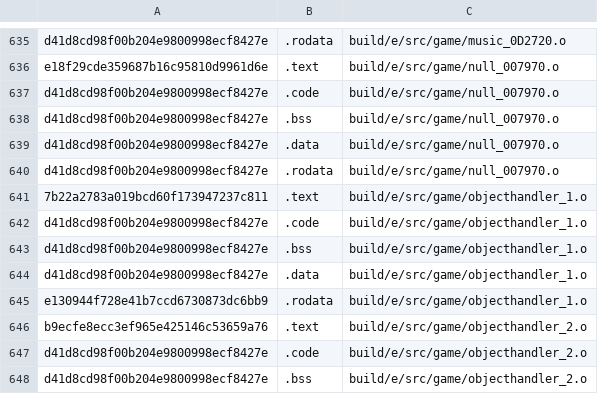
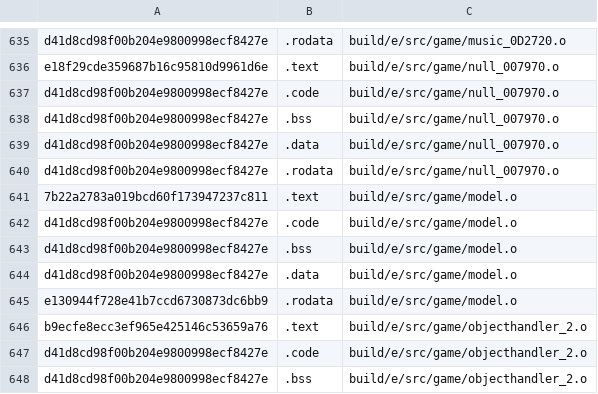
Before and after one commit to AXDOOMER/goldeneye007_decomp, a CSV file: ge007.e-test_basis.csv, drawn as a sheet; only a part is shown, gaps mark what is left out.

```diff
--- a/ge007.e-test_basis.csv
+++ b/ge007.e-test_basis.csv
@@ -640,7 +640,7 @@ d41d8cd98f00b204e9800998ecf8427e,.data,build/e/src/game/null_007970.o
 d41d8cd98f00b204e9800998ecf8427e,.rodata,build/e/src/game/null_007970.o
-7b22a2783a019bcd60f173947237c811,.text,build/e/src/game/objecthandler_1.o
-d41d8cd98f00b204e9800998ecf8427e,.code,build/e/src/game/objecthandler_1.o
-d41d8cd98f00b204e9800998ecf8427e,.bss,build/e/src/game/objecthandler_1.o
-d41d8cd98f00b204e9800998ecf8427e,.data,build/e/src/game/objecthandler_1.o
-e130944f728e41b7ccd6730873dc6bb9,.rodata,build/e/src/game/objecthandler_1.o
+7b22a2783a019bcd60f173947237c811,.text,build/e/src/game/model.o
+d41d8cd98f00b204e9800998ecf8427e,.code,build/e/src/game/model.o
+d41d8cd98f00b204e9800998ecf8427e,.bss,build/e/src/game/model.o
+d41d8cd98f00b204e9800998ecf8427e,.data,build/e/src/game/model.o
+e130944f728e41b7ccd6730873dc6bb9,.rodata,build/e/src/game/model.o
 b9ecfe8ecc3ef965e425146c53659a76,.text,build/e/src/game/objecthandler_2.o
```
Also changed, not shown: ge007.j-test_basis.csv, ge007.u-test_basis.csv, 36 other files.
